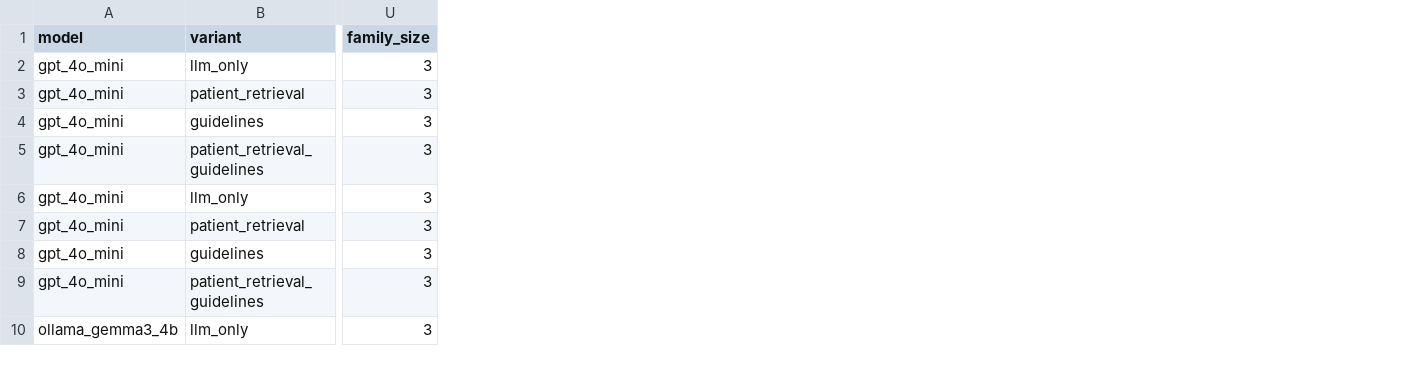
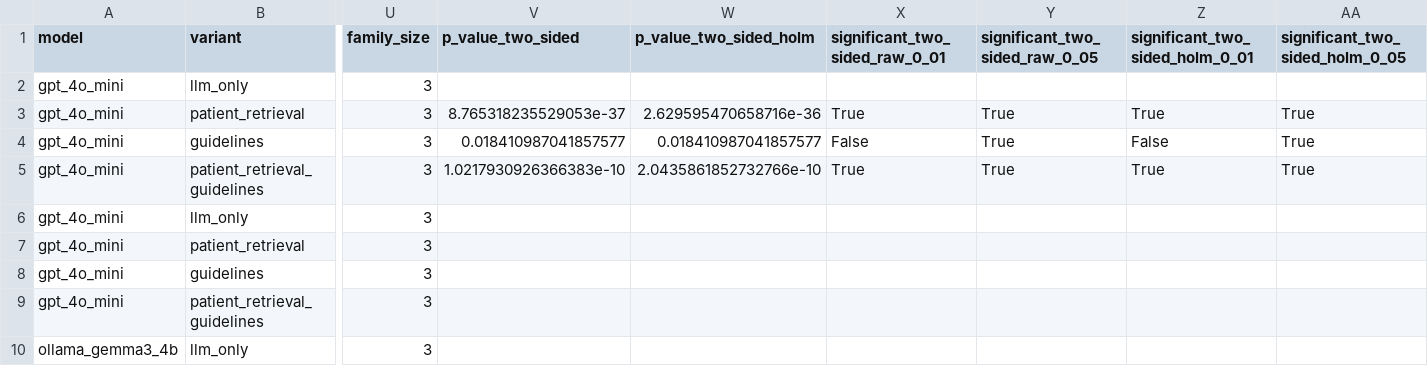
Before and after one commit to ttogom/synthea-prep, a CSV file: experiments/output/2026-11-12_022701PST__test_so__main/analysis/main_results.csv, drawn as a sheet; only a part is shown, gaps mark what is left out; the diff names each change by its address in the sheet, - before the commit and + after, or states it on an @@ line.

Commit message:
more results from sig tests

```diff
--- a/experiments/output/2026-11-12_022701PST__test_so__main/analysis/main_results.csv
+++ b/experiments/output/2026-11-12_022701PST__test_so__main/analysis/main_results.csv
+column V (p_value_two_sided), rows 3-5: 8.765318235529053e-37 | 0.018410987041857577 | 1.0217930926366383e-10
+column W (p_value_two_sided_holm), rows 3-5: 2.629595470658716e-36 | 0.018410987041857577 | 2.0435861852732766e-10
+column X (significant_two_sided_raw_0_01), rows 3-5: True | False | True
+column Y (significant_two_sided_raw_0_05), rows 3-5: all True
+column Z (significant_two_sided_holm_0_01), rows 3-5: True | False | True
+column AA (significant_two_sided_holm_0_05), rows 3-5: all True
```
Also changed, not shown: experiments/output/2026-11-12_022701PST__test_so__main/analysis/generator_retrieval_gains.csv, 10 other files.
